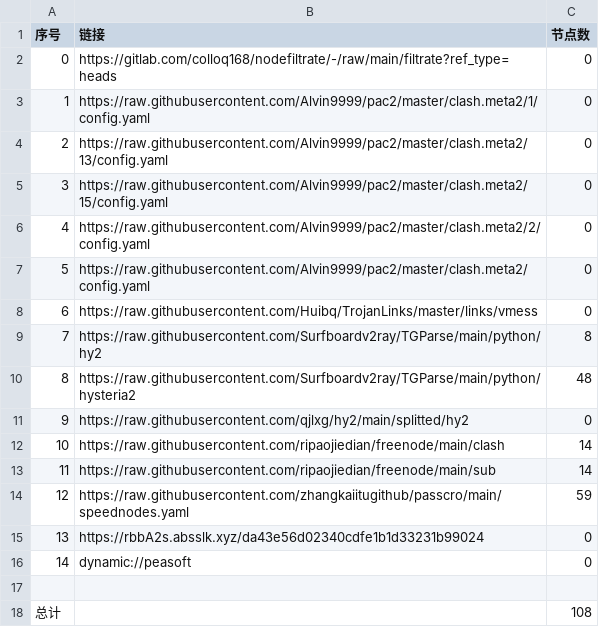
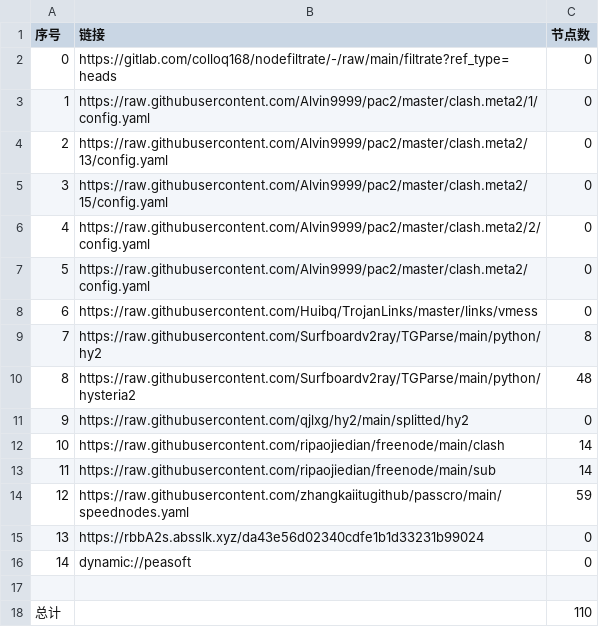
Before and after one commit to rrzt/clashcode_collect, a CSV file: AutoMergePublicNodes/list_result.csv, drawn as a sheet.

```diff
--- a/AutoMergePublicNodes/list_result.csv
+++ b/AutoMergePublicNodes/list_result.csv
@@ -17,2 +17,2 @@
 
-总计,,108
+总计,,110
```
Also changed, not shown: NoMoreWalls/list_result.csv, 32 other files.
